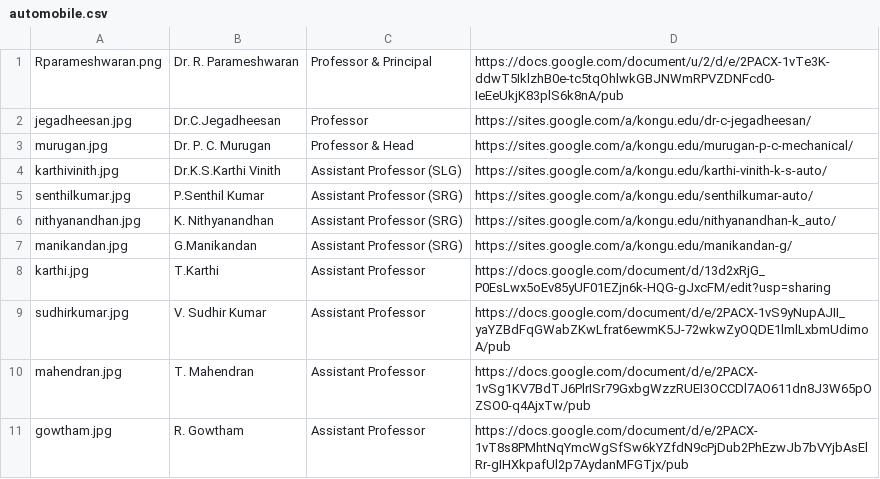
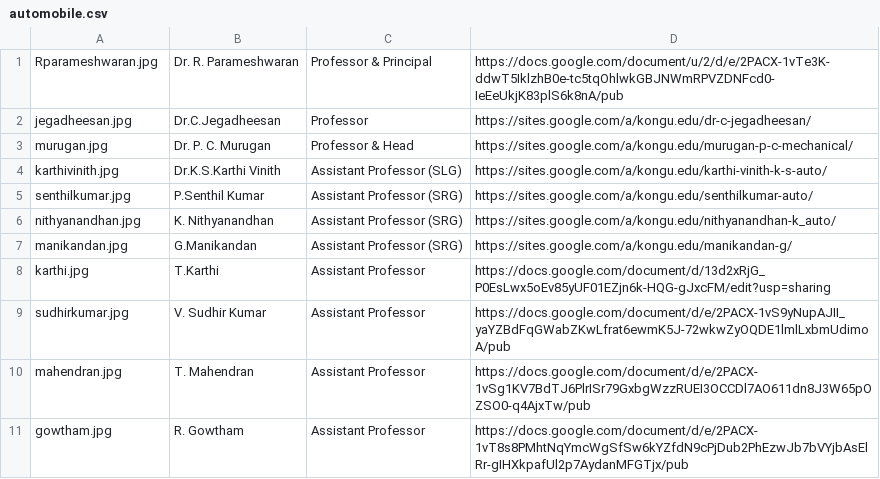
Before and after one commit to kongu-web/kec, a CSV file: public/Faculty/automobile.csv, drawn as a sheet.

Commit message:
faculty

```diff
--- a/public/Faculty/automobile.csv
+++ b/public/Faculty/automobile.csv
@@ -1,2 +1,2 @@
-Rparameshwaran.png,Dr. R. Parameshwaran,Professor & Principal,https://docs.google.com/document/u/2/d/e/2PACX-1vTe3K-ddwT5IklzhB0e-tc5tqOhlwkGBJNWmRPVZDNFcd0-IeEeUkjK83plS6k8nA/pub
+Rparameshwaran.jpg,Dr. R. Parameshwaran,Professor & Principal,https://docs.google.com/document/u/2/d/e/2PACX-1vTe3K-ddwT5IklzhB0e-tc5tqOhlwkGBJNWmRPVZDNFcd0-IeEeUkjK83plS6k8nA/pub
 jegadheesan.jpg,Dr.C.Jegadheesan, Professor,https://sites.google.com/a/kongu.edu/dr-c-jegadheesan/
```
Also changed, not shown: 7 other files.
